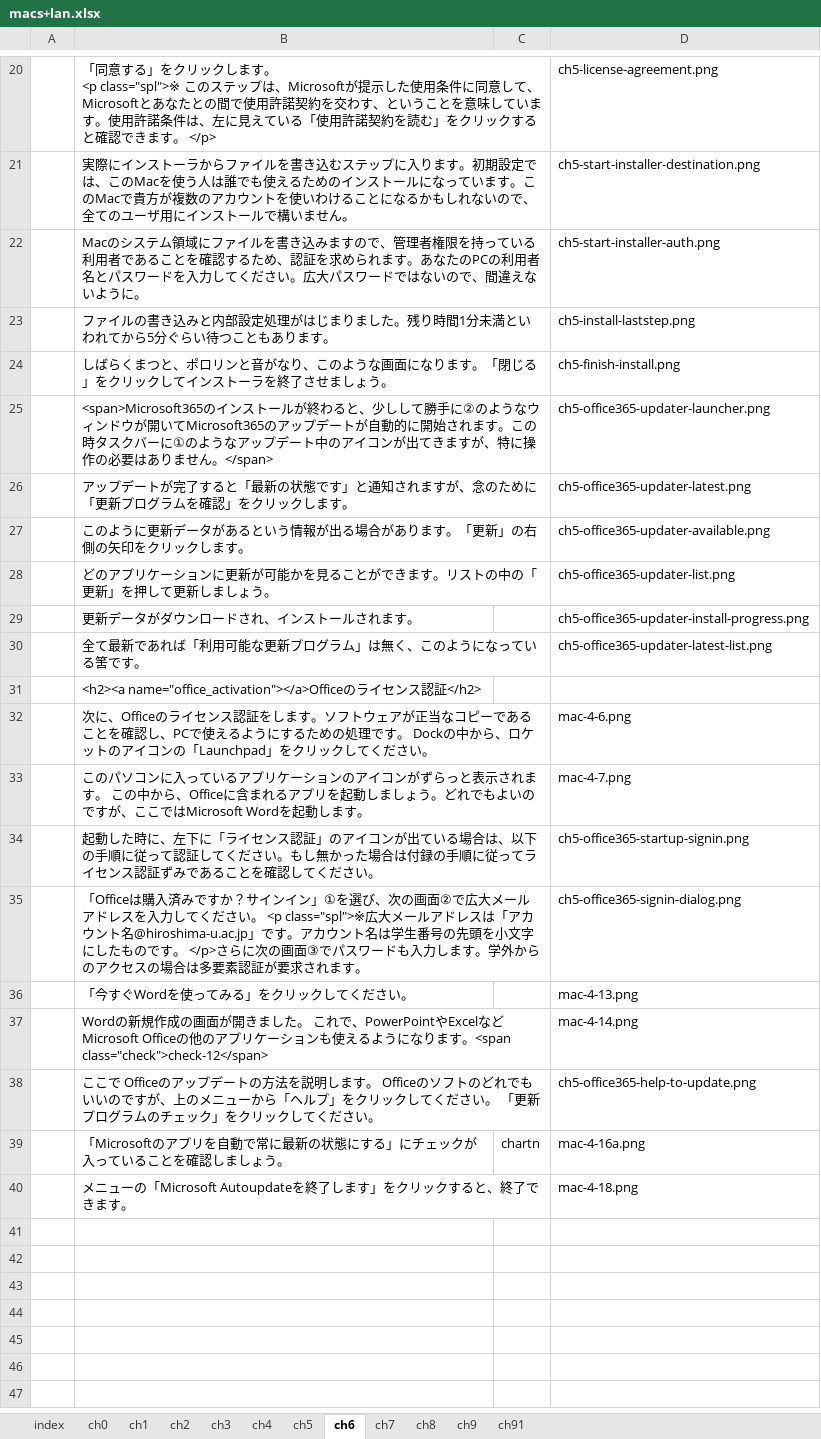
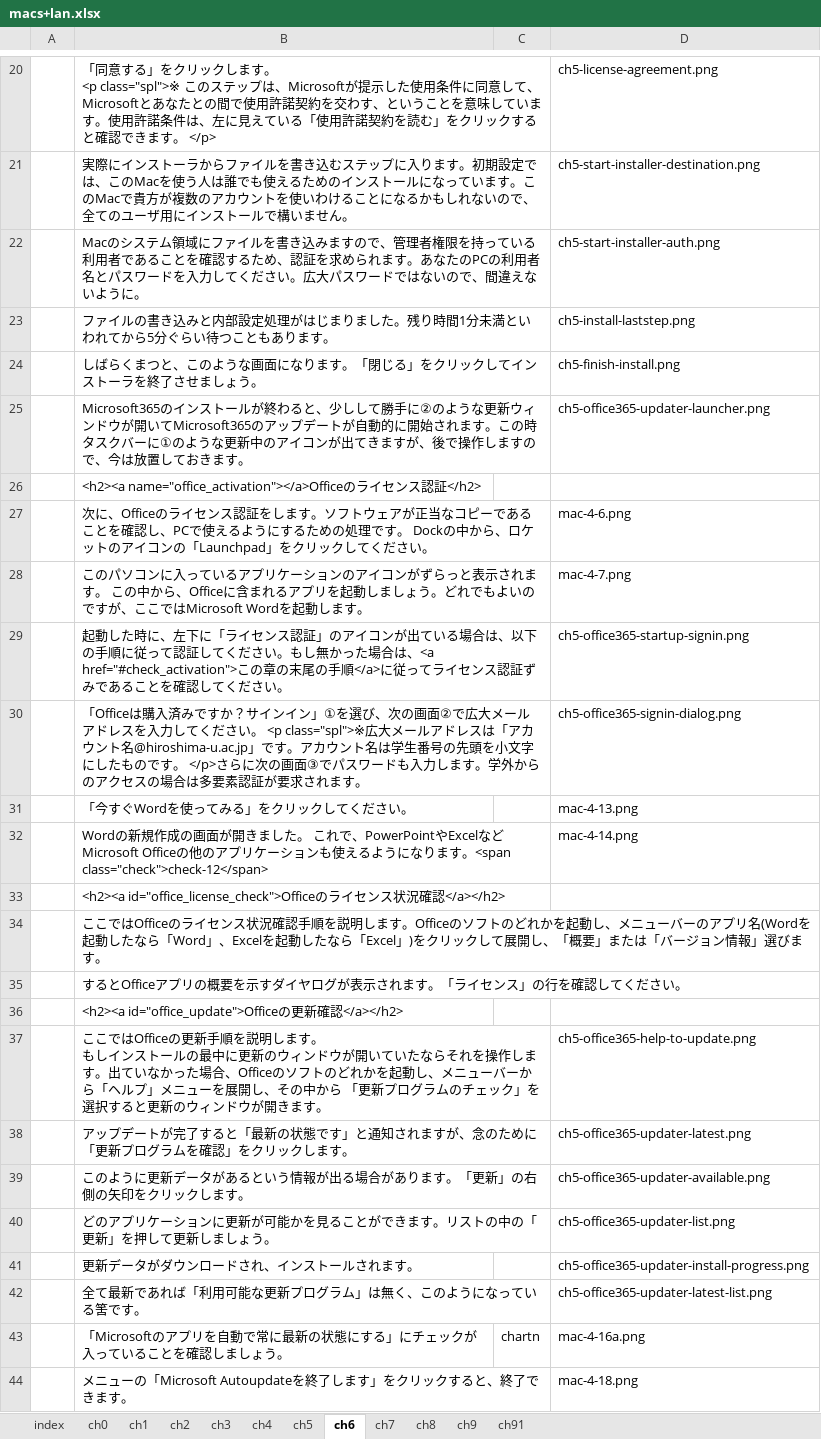
Before and after one commit to gnutar/fresta, an Excel workbook: macs+lan.xlsx, sheet ch6, drawn as a sheet; only a part is shown, gaps mark what is left out; values as stored, in another font and other column widths than the file's, no borders; removed rows and columns are numbered as before the commit, all else as after; ↵ is a line break in a cell; the diff covers the shown part only; the diff names each change by its address in the sheet, - before the commit and + after, or states it on an @@ line.

Commit message:
mac: office365 update

```diff
--- a/macs+lan.xlsx (sheet ch6)
+++ b/macs+lan.xlsx (sheet ch6)
-B24: …まつと、ポロリンと音がなり、このよう…
+B24: …まつと、このよう…
-B25: <span>Microsoft365のインストールが終わると、少しして勝手に②のようなウィンドウが開いてMicrosoft365のアップデートが自動的に開始されます。この時タスクバーに①のようなアップデート中のアイコンが出てきますが、特に操作の必要はありません。</span>
+B25: Microsoft365のインストールが終わると、少しして勝手に②のような更新ウィンドウが開いてMicrosoft365のアップデートが自動的に開始されます。この時タスクバーに①のような更新中のアイコンが出てきますが、後で操作しますので、今は放置しておきます。
@@ row 31 moved to row 26: <h2><a name="office_activation"></a>Offi… @@
@@ row 32 moved to row 27: 次に、Officeのライセンス認証をします。ソフトウェアが正当なコピーであること… @@
@@ row 33 moved to row 28: このパソコンに入っているアプリケーションのアイコンがずらっと表示されます。 この… @@
+row 29:  | 起動した時に、左下に「ライセンス認証」のアイコンが出ている場合は、以下の手順に従って認証してください。もし無かった場合は、<a href="#check_activation">この章の末尾の手順</a>に従ってライセンス認証ずみであることを確認してください。 |  | ch5-office365-startup-signin.png
@@ row 35 moved to row 30: 「Officeは購入済みですか？サインイン」①を選び、次の画面②で広大メールアド… @@
@@ row 36 moved to row 31: 「今すぐWordを使ってみる」をクリックしてください。 @@
@@ row 37 moved to row 32: Wordの新規作成の画面が開きました。 これで、PowerPointやExcel… @@
+row 33:  | <h2><a id="office_license_check">Officeのライセンス状況確認</a></h2>
+row 34:  | ここではOfficeのライセンス状況確認手順を説明します。Officeのソフトのどれかを起動し、メニューバーのアプリ名(Wordを起動したなら「Word」、Excelを起動したなら「Excel」)をクリックして展開し、「概要」または「バージョン情報」選びます。
+row 35:  | するとOfficeアプリの概要を示すダイヤログが表示されます。「ライセンス」の行を確認してください。
+row 36:  | <h2><a id="office_update">Officeの更新確認</a></h2>
+row 37:  | ここではOfficeの更新手順を説明します。 ↵ もしインストールの最中に更新のウィンドウが開いていたならそれを操作します。出ていなかった場合、Officeのソフトのどれかを起動し、メニューバーから「ヘルプ」メニューを展開し、その中から 「更新プログラムのチェック」を選択すると更新のウィンドウが開きます。 |  | ch5-office365-help-to-update.png
-row 34:  | 起動した時に、左下に「ライセンス認証」のアイコンが出ている場合は、以下の手順に従って認証してください。もし無かった場合は付録の手順に従ってライセンス認証ずみであることを確認してください。 |  | ch5-office365-startup-signin.png
-row 38:  | ここで Officeのアップデートの方法を説明します。 Officeのソフトのどれでもいいのですが、上のメニューから「ヘルプ」をクリックしてください。 「更新プログラムのチェック」をクリックしてください。 |  | ch5-office365-help-to-update.png
```
Also changed, not shown: 2 edited cells elsewhere in this sheet, 1 other file.
